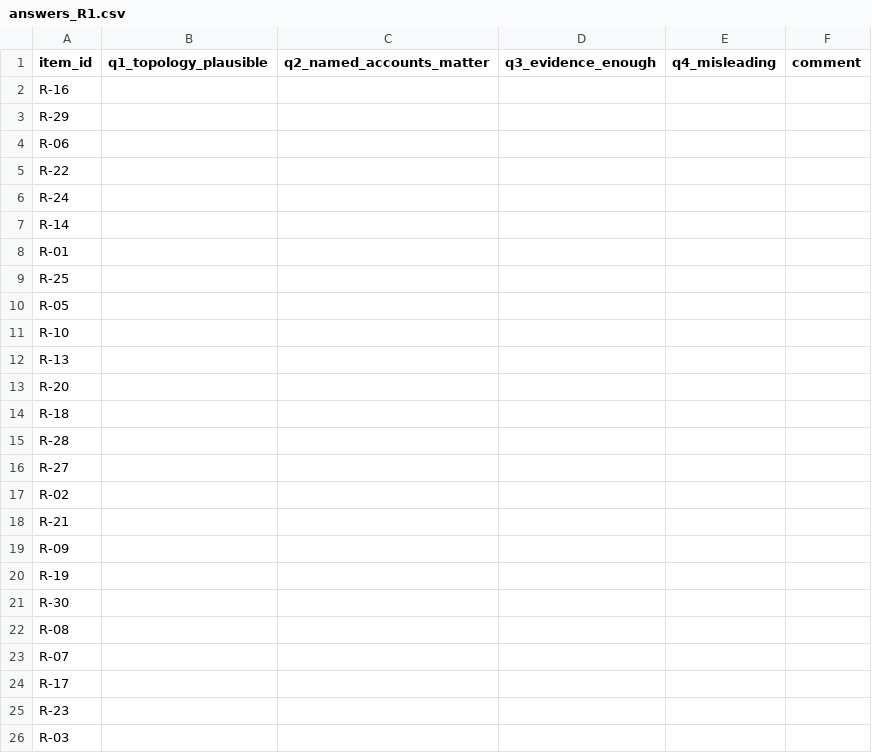
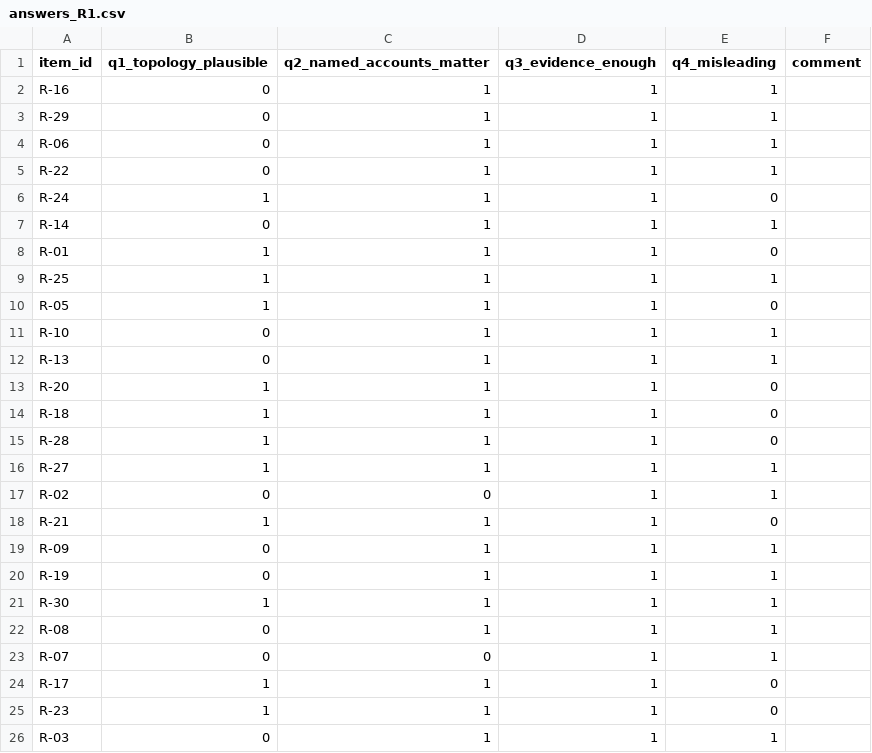
Before and after one commit to jsj912/Ring-Shield, a CSV file: results/xai/review/answers_R1.csv, drawn as a sheet; only a part is shown; the diff covers the shown part only.

```diff
--- a/results/xai/review/answers_R1.csv
+++ b/results/xai/review/answers_R1.csv
@@ -1,26 +1,26 @@
 item_id,q1_topology_plausible,q2_named_accounts_matter,q3_evidence_enough,q4_misleading,comment
-R-16,,,,,
-R-29,,,,,
-R-06,,,,,
-R-22,,,,,
-R-24,,,,,
-R-14,,,,,
-R-01,,,,,
-R-25,,,,,
-R-05,,,,,
-R-10,,,,,
-R-13,,,,,
-R-20,,,,,
-R-18,,,,,
-R-28,,,,,
-R-27,,,,,
-R-02,,,,,
-R-21,,,,,
-R-09,,,,,
-R-19,,,,,
-R-30,,,,,
-R-08,,,,,
-R-07,,,,,
-R-17,,,,,
-R-23,,,,,
-R-03,,,,,
+R-16,0,1,1,1,
+R-29,0,1,1,1,
+R-06,0,1,1,1,
+R-22,0,1,1,1,
+R-24,1,1,1,0,
+R-14,0,1,1,1,
+R-01,1,1,1,0,
+R-25,1,1,1,1,
+R-05,1,1,1,0,
+R-10,0,1,1,1,
+R-13,0,1,1,1,
+R-20,1,1,1,0,
+R-18,1,1,1,0,
+R-28,1,1,1,0,
+R-27,1,1,1,1,
+R-02,0,0,1,1,
+R-21,1,1,1,0,
+R-09,0,1,1,1,
+R-19,0,1,1,1,
+R-30,1,1,1,1,
+R-08,0,1,1,1,
+R-07,0,0,1,1,
+R-17,1,1,1,0,
+R-23,1,1,1,0,
+R-03,0,1,1,1,
```
Also changed, not shown: 20 edited cells elsewhere in this file, results/xai/review/answers_R2.csv, results/xai/review/answers_R3.csv, 7 other files.
